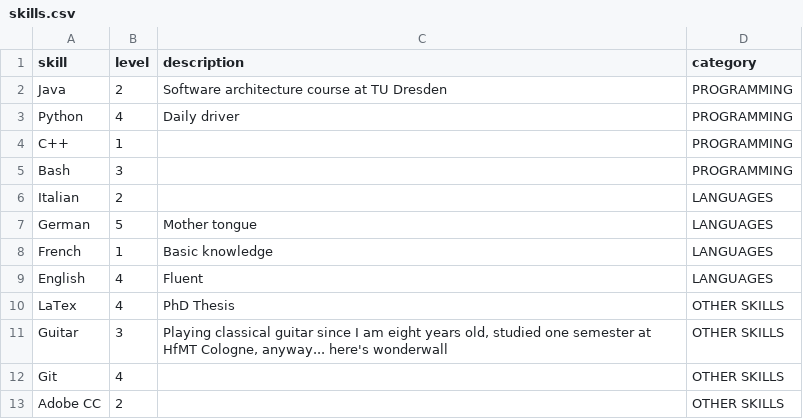
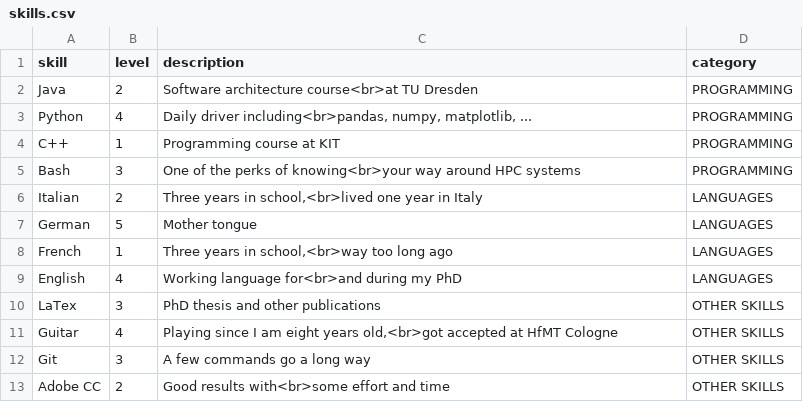
Before and after one commit to fschackert/cv, a CSV file: skills.csv, drawn as a sheet.

Commit message:
Add hover data

```diff
--- a/skills.csv
+++ b/skills.csv
@@ -1,13 +1,13 @@
 skill;level;description;category
-Java;2;Software architecture course at TU Dresden;PROGRAMMING
-Python;4;Daily driver;PROGRAMMING
-C++;1; ;PROGRAMMING
-Bash;3; ;PROGRAMMING
-Italian;2; ;LANGUAGES
+Java;2;Software architecture course<br>at TU Dresden;PROGRAMMING
+Python;4;Daily driver including<br>pandas, numpy, matplotlib, ...;PROGRAMMING
+C++;1;Programming course at KIT;PROGRAMMING
+Bash;3;One of the perks of knowing<br>your way around HPC systems;PROGRAMMING
+Italian;2;Three years in school,<br>lived one year in Italy;LANGUAGES
 German;5;Mother tongue;LANGUAGES
-French;1;Basic knowledge;LANGUAGES
-English;4;Fluent;LANGUAGES
-LaTex;4;PhD Thesis;OTHER SKILLS
-Guitar;3;Playing classical guitar since I am eight years old, studied one semester at HfMT Cologne, anyway... here's wonderwall;OTHER SKILLS
-Git;4; ;OTHER SKILLS
-Adobe CC;2; ;OTHER SKILLS
+French;1;Three years in school,<br>way too long ago;LANGUAGES
+English;4;Working language for<br>and during my PhD;LANGUAGES
+LaTex;3;PhD thesis and other publications;OTHER SKILLS
+Guitar;4;Playing since I am eight years old,<br>got accepted at HfMT Cologne;OTHER SKILLS
+Git;3;A few commands go a long way;OTHER SKILLS
+Adobe CC;2;Good results with<br>some effort and time;OTHER SKILLS
```
